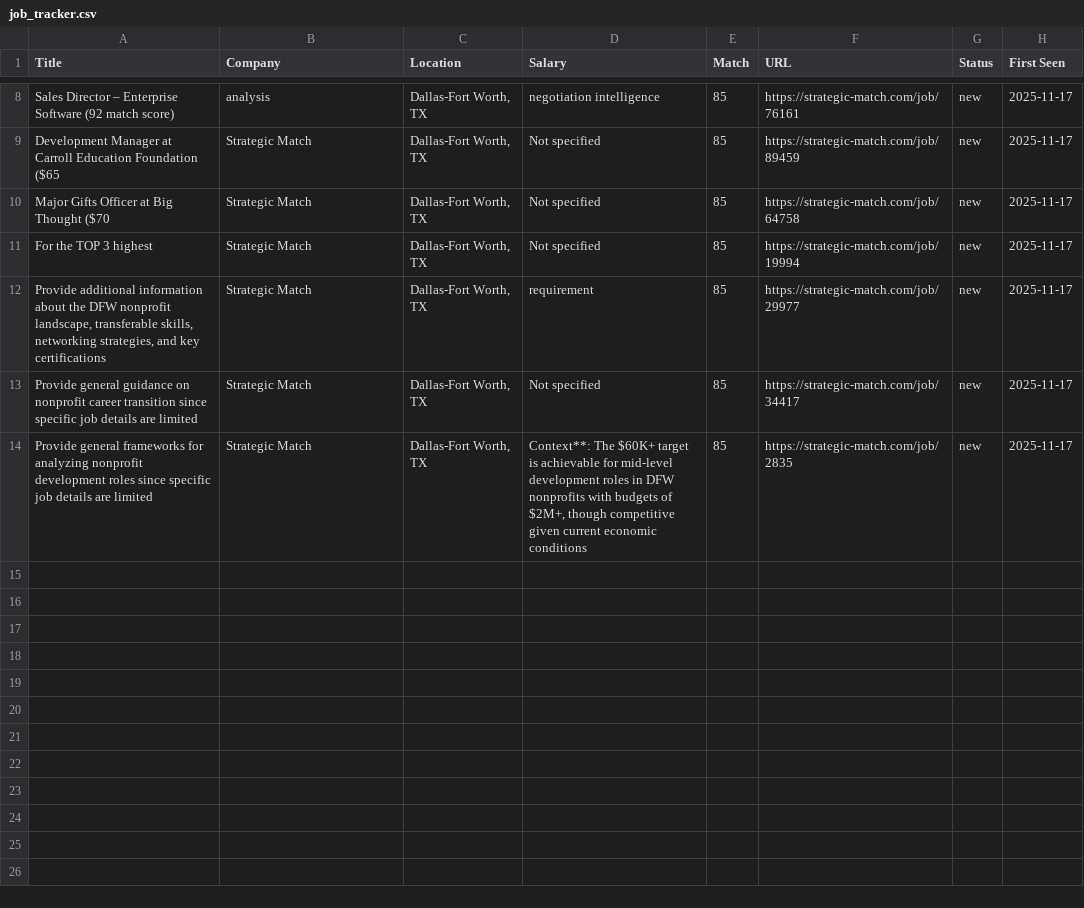
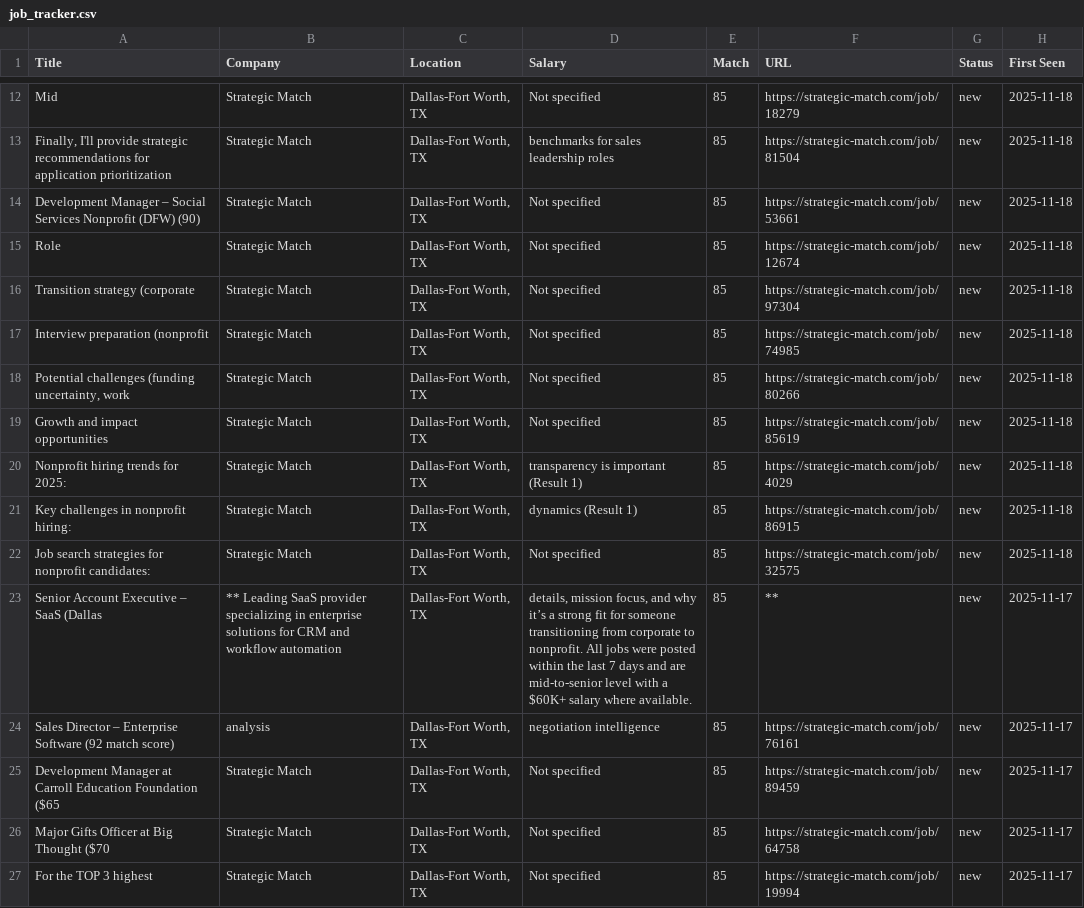
Before and after one commit to BBridgeers/job-dashboard, a CSV file: job_tracker.csv, drawn as a sheet; only a part is shown, gaps mark what is left out; the shorter side is filled out with more unchanged rows; the diff covers the shown part only; the diff names each change by its address in the sheet, - before the commit and + after, or states it on an @@ line.

```diff
--- a/job_tracker.csv
+++ b/job_tracker.csv
+row 12: Mid | Strategic Match | Dallas-Fort Worth, TX | Not specified | 85 | https://strategic-match.com/job/18279 | new | 2025-11-18
+row 13: Finally, I'll provide strategic recommendations for application prioritization | Strategic Match | Dallas-Fort Worth, TX | benchmarks for sales leadership roles | 85 | https://strategic-match.com/job/81504 | new | 2025-11-18
+row 14: Development Manager – Social Services Nonprofit (DFW) (90) | Strategic Match | Dallas-Fort Worth, TX | Not specified | 85 | https://strategic-match.com/job/53661 | new | 2025-11-18
+row 15: Role | Strategic Match | Dallas-Fort Worth, TX | Not specified | 85 | https://strategic-match.com/job/12674 | new | 2025-11-18
+row 16: Transition strategy (corporate | Strategic Match | Dallas-Fort Worth, TX | Not specified | 85 | https://strategic-match.com/job/97304 | new | 2025-11-18
+row 17: Interview preparation (nonprofit | Strategic Match | Dallas-Fort Worth, TX | Not specified | 85 | https://strategic-match.com/job/74985 | new | 2025-11-18
+row 18: Potential challenges (funding uncertainty, work | Strategic Match | Dallas-Fort Worth, TX | Not specified | 85 | https://strategic-match.com/job/80266 | new | 2025-11-18
+row 19: Growth and impact opportunities | Strategic Match | Dallas-Fort Worth, TX | Not specified | 85 | https://strategic-match.com/job/85619 | new | 2025-11-18
+row 20: Nonprofit hiring trends for 2025: | Strategic Match | Dallas-Fort Worth, TX | transparency is important (Result 1) | 85 | https://strategic-match.com/job/4029 | new | 2025-11-18
+row 21: Key challenges in nonprofit hiring: | Strategic Match | Dallas-Fort Worth, TX | dynamics (Result 1) | 85 | https://strategic-match.com/job/86915 | new | 2025-11-18
+row 22: Job search strategies for nonprofit candidates: | Strategic Match | Dallas-Fort Worth, TX | Not specified | 85 | https://strategic-match.com/job/32575 | new | 2025-11-18
+row 23: Senior Account Executive – SaaS (Dallas | ** Leading SaaS provider specializing in enterprise solutions for CRM and workflow automation | Dallas-Fort Worth, TX | details, mission focus, and why it’s a strong fit for someone transitioning from corporate to nonprofit. All jobs were posted within the last 7 days and are mid-to-senior level with a $60K+ salary where available. | 85 | ** | new | 2025-11-17
```
Also changed, not shown: 5 added rows and 1 removed row elsewhere in this file, 22 other files.
